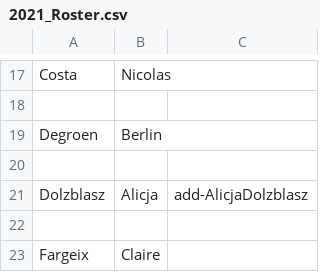
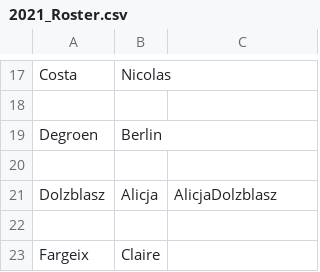
Before and after one commit to UCDBIS180L/gh-usernames, a CSV file: 2021_Roster.csv, drawn as a sheet; only a part is shown, gaps mark what is left out.

Commit message:
corrected my username

```diff
--- a/2021_Roster.csv
+++ b/2021_Roster.csv
@@ -20,3 +20,3 @@ Degroen,Berlin,
 ,,
-Dolzblasz,Alicja, add-AlicjaDolzblasz
+Dolzblasz,Alicja, AlicjaDolzblasz
 ,,
```
